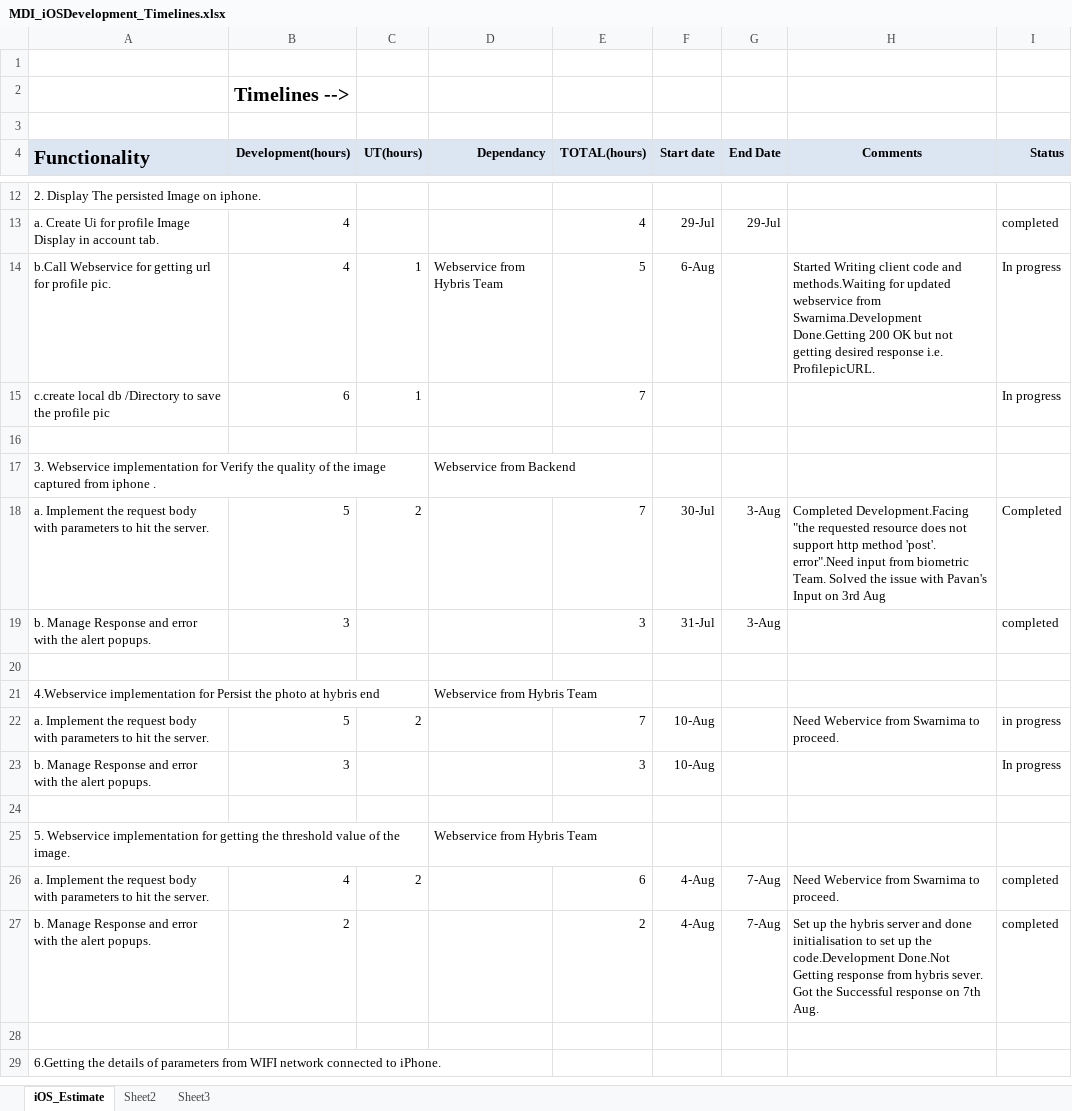
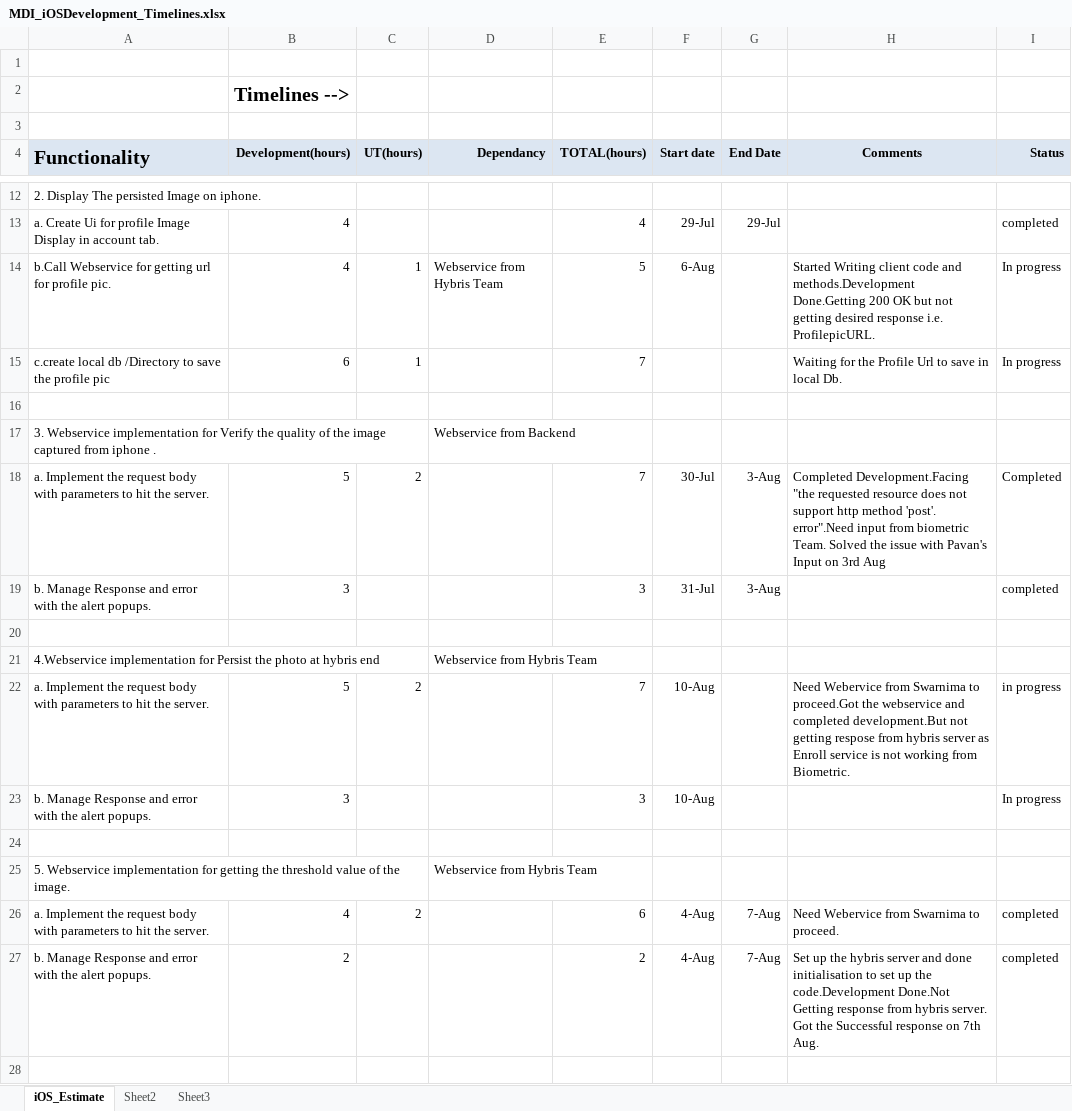
Before and after one commit to kishor-chockalingam/PRY-CC, an Excel workbook: docs/bio metric integration estimation/MDI_iOSDevelopment_Timelines.xlsx, sheet iOS_Estimate, drawn as a sheet; only a part is shown, gaps mark what is left out; the shorter side is filled out with more unchanged rows; values as stored, in another font and other column widths than the file's, no borders; the diff names each change by its address in the sheet, - before the commit and + after, or states it on an @@ line.

Commit message:
Updated iOS Tasks Status

```diff
--- a/docs/bio metric integration estimation/MDI_iOSDevelopment_Timelines.xlsx (sheet iOS_Estimate)
+++ b/docs/bio metric integration estimation/MDI_iOSDevelopment_Timelines.xlsx (sheet iOS_Estimate)
-H14 (Comments): …code and methods.Waiting for updated webservice from Swarnima.Development Done.Getting 200…
+H14 (Comments): …code and methods.Development Done.Getting 200…
-H15 (Comments): (empty)
+H15 (Comments): Waiting for the Profile Url to save in local Db.
-H22 (Comments): …Swarnima to proceed.
+H22 (Comments): …Swarnima to proceed.Got the webservice and completed development.But not getting respose from hybris server as Enroll service is not working from Biometric.
-H27 (Comments): …from hybris sever. Got the…
+H27 (Comments): …from hybris server. Got the…
```
